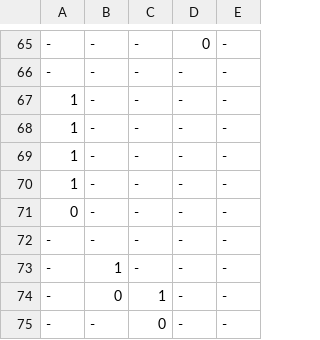
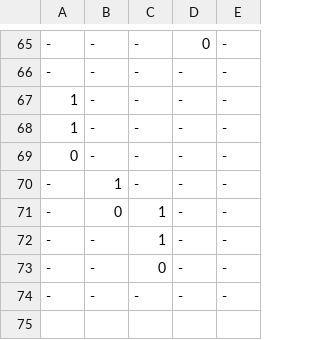
Before and after one commit to mjlancaster/Piano, a CSV file: song.csv, drawn as a sheet; only a part is shown, gaps mark what is left out.

```diff
--- a/song.csv
+++ b/song.csv
@@ -68,8 +68,7 @@
 1,-,-,-,-
-1,-,-,-,-
-1,-,-,-,-
 0,-,-,-,-
--,-,-,-,-
 -,1,-,-,-
 -,0,1,-,-
+-,-,1,-,-
 -,-,0,-,-
+-,-,-,-,-
```
Also changed, not shown: 1 other file.
